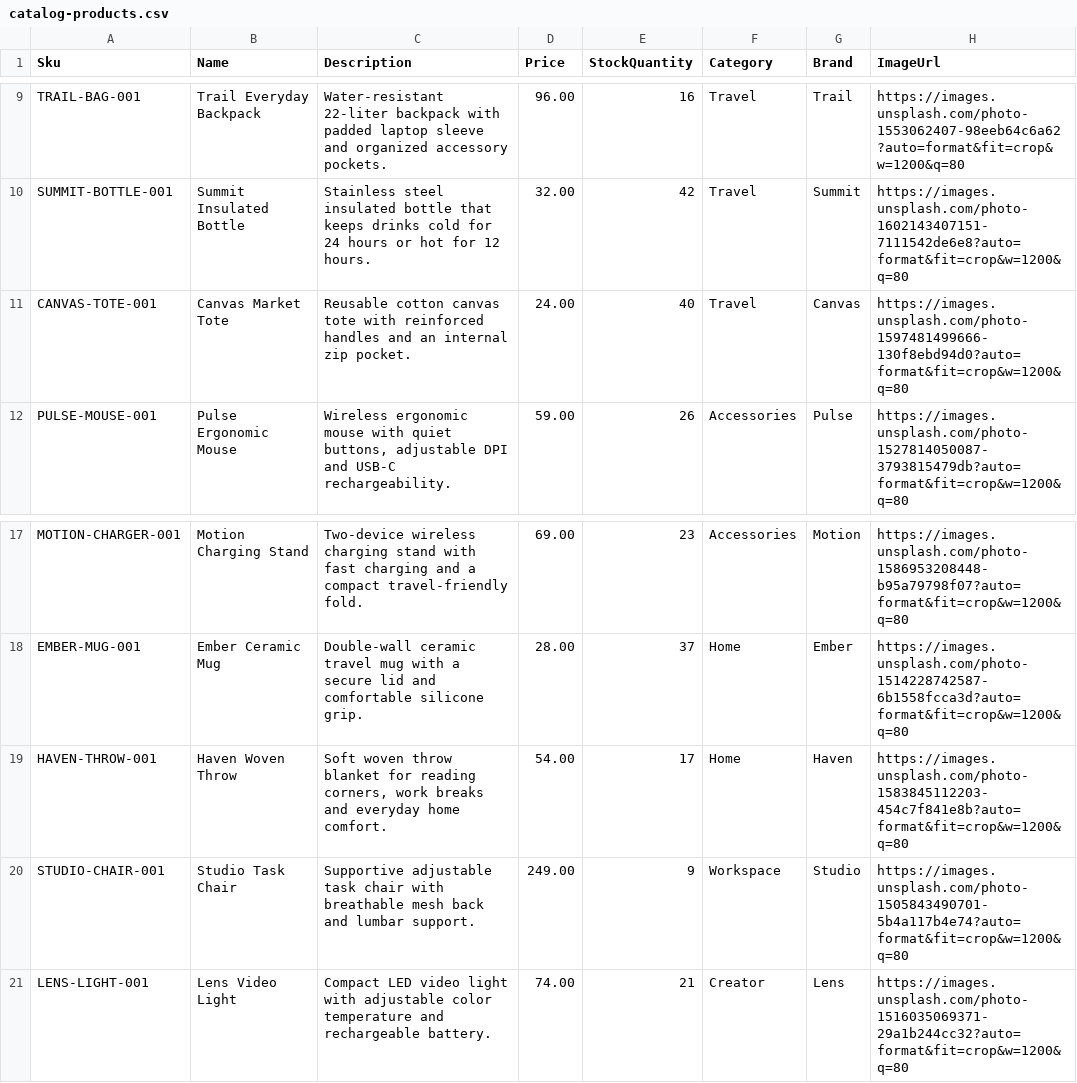
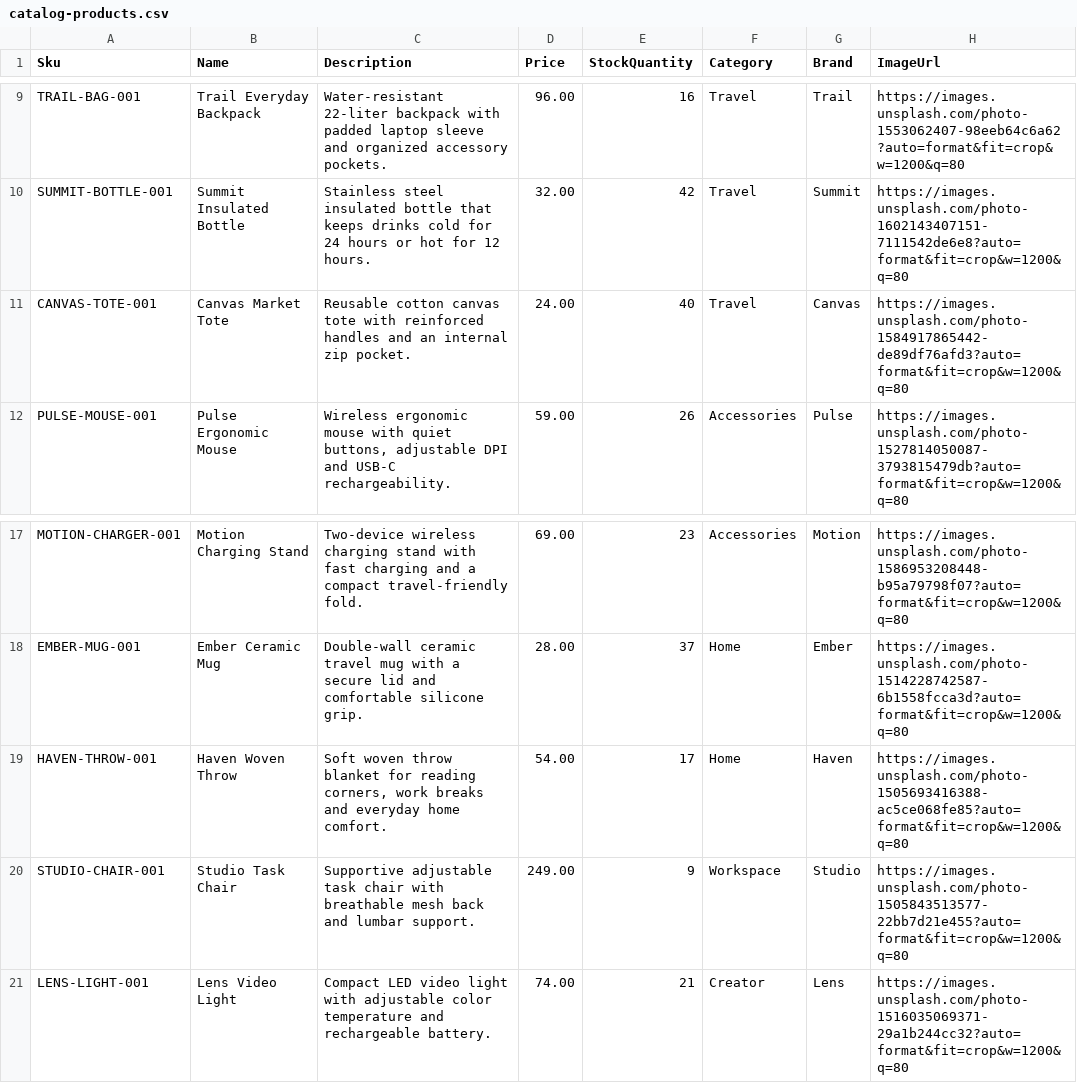
Before and after one commit to ThuocLQ/mini-e-commerce, a CSV file: data/portfolio/catalog-products.csv, drawn as a sheet; only a part is shown, gaps mark what is left out.

```diff
--- a/data/portfolio/catalog-products.csv
+++ b/data/portfolio/catalog-products.csv
@@ -10,3 +10,3 @@ Sku,Name,Description,Price,StockQuantity,Category,Brand,ImageUrl
 "SUMMIT-BOTTLE-001","Summit Insulated Bottle","Stainless steel insulated bottle that keeps drinks cold for 24 hours or hot for 12 hours.","32.00","42","Travel","Summit","https://images.unsplash.com/photo-1602143407151-7111542de6e8?auto=format&fit=crop&w=1200&q=80"
-"CANVAS-TOTE-001","Canvas Market Tote","Reusable cotton canvas tote with reinforced handles and an internal zip pocket.","24.00","40","Travel","Canvas","https://images.unsplash.com/photo-1597481499666-130f8ebd94d0?auto=format&fit=crop&w=1200&q=80"
+"CANVAS-TOTE-001","Canvas Market Tote","Reusable cotton canvas tote with reinforced handles and an internal zip pocket.","24.00","40","Travel","Canvas","https://images.unsplash.com/photo-1584917865442-de89df76afd3?auto=format&fit=crop&w=1200&q=80"
 "PULSE-MOUSE-001","Pulse Ergonomic Mouse","Wireless ergonomic mouse with quiet buttons, adjustable DPI and USB-C rechargeability.","59.00","26","Accessories","Pulse","https://images.unsplash.com/photo-1527814050087-3793815479db?auto=format&fit=crop&w=1200&q=80"
@@ -18,4 +18,4 @@ Sku,Name,Description,Price,StockQuantity,Category,Brand,ImageUrl
 "EMBER-MUG-001","Ember Ceramic Mug","Double-wall ceramic travel mug with a secure lid and comfortable silicone grip.","28.00","37","Home","Ember","https://images.unsplash.com/photo-1514228742587-6b1558fcca3d?auto=format&fit=crop&w=1200&q=80"
-"HAVEN-THROW-001","Haven Woven Throw","Soft woven throw blanket for reading corners, work breaks and everyday home comfort.","54.00","17","Home","Haven","https://images.unsplash.com/photo-1583845112203-454c7f841e8b?auto=format&fit=crop&w=1200&q=80"
-"STUDIO-CHAIR-001","Studio Task Chair","Supportive adjustable task chair with breathable mesh back and lumbar support.","249.00","9","Workspace","Studio","https://images.unsplash.com/photo-1505843490701-5b4a117b4e74?auto=format&fit=crop&w=1200&q=80"
+"HAVEN-THROW-001","Haven Woven Throw","Soft woven throw blanket for reading corners, work breaks and everyday home comfort.","54.00","17","Home","Haven","https://images.unsplash.com/photo-1505693416388-ac5ce068fe85?auto=format&fit=crop&w=1200&q=80"
+"STUDIO-CHAIR-001","Studio Task Chair","Supportive adjustable task chair with breathable mesh back and lumbar support.","249.00","9","Workspace","Studio","https://images.unsplash.com/photo-1505843513577-22bb7d21e455?auto=format&fit=crop&w=1200&q=80"
 "LENS-LIGHT-001","Lens Video Light","Compact LED video light with adjustable color temperature and rechargeable battery.","74.00","21","Creator","Lens","https://images.unsplash.com/photo-1516035069371-29a1b244cc32?auto=format&fit=crop&w=1200&q=80"
```
Also changed, not shown: 22 other files.
